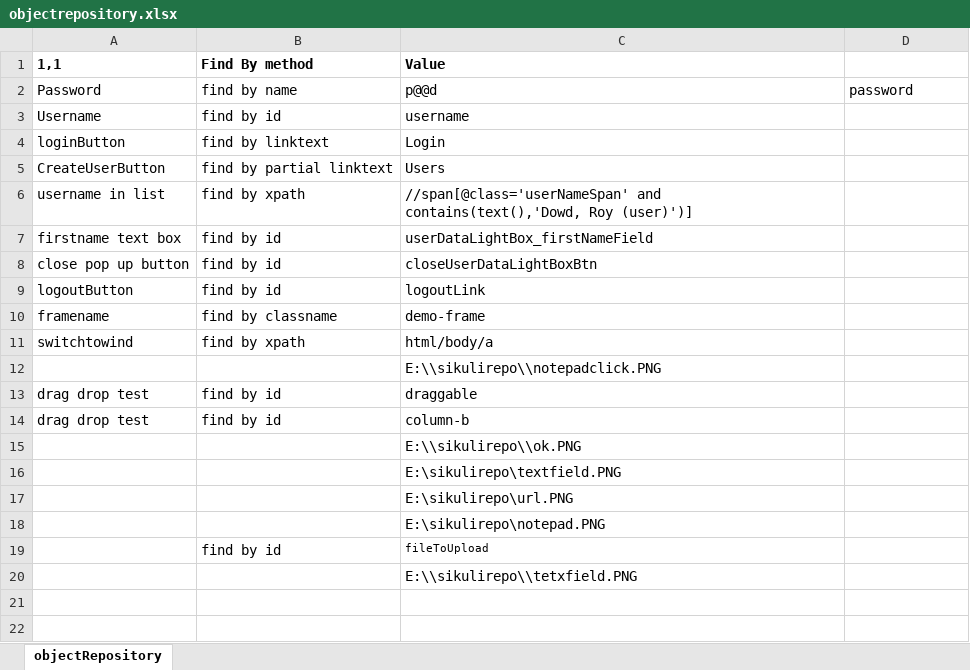
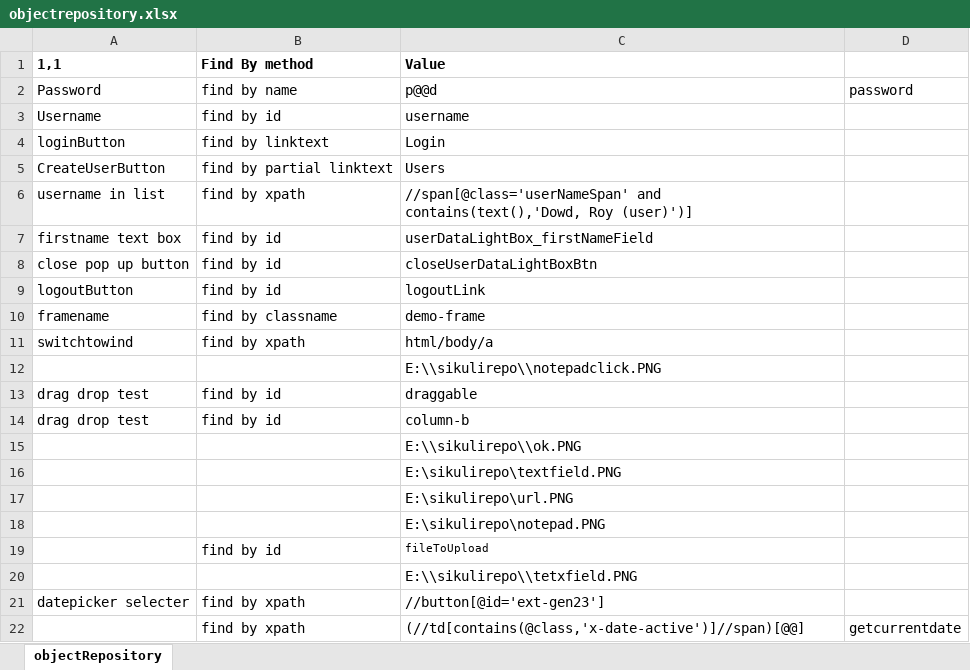
Before and after one commit to saiparth/hybrid-mvn, an Excel workbook: mavenHybrid/webdriver/objectrepository.xlsx, sheet objectRepository, drawn as a sheet; values as stored, in another font and other column widths than the file's, no borders; the diff names each change by its address in the sheet, - before the commit and + after, or states it on an @@ line.

```diff
--- a/mavenHybrid/webdriver/objectrepository.xlsx (sheet objectRepository)
+++ b/mavenHybrid/webdriver/objectrepository.xlsx (sheet objectRepository)
+row 21: datepicker selecter | find by xpath | //button[@id='ext-gen23']
+row 22:  | find by xpath | (//td[contains(@class,'x-date-active')]//span)[@@] | getcurrentdate
```
Also changed, not shown: mavenHybrid/webdriver/excelLib.xlsx, 16 other files.
